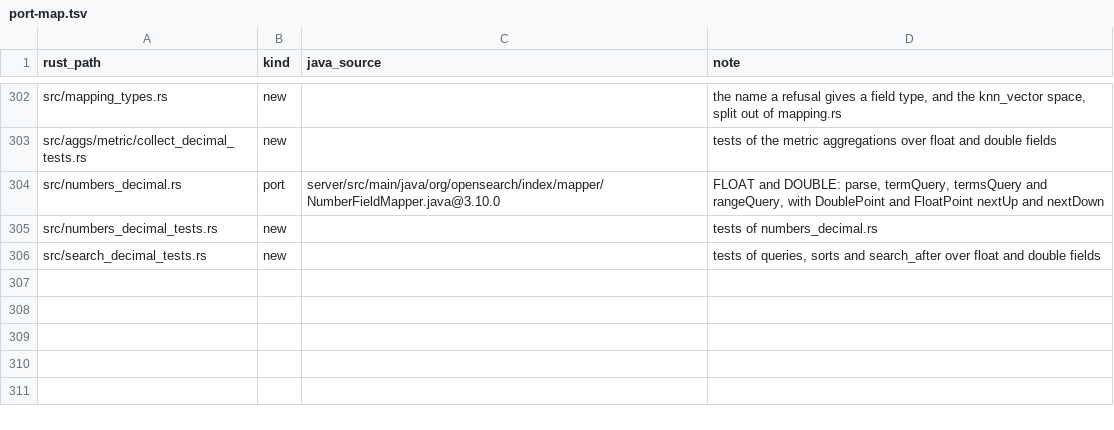
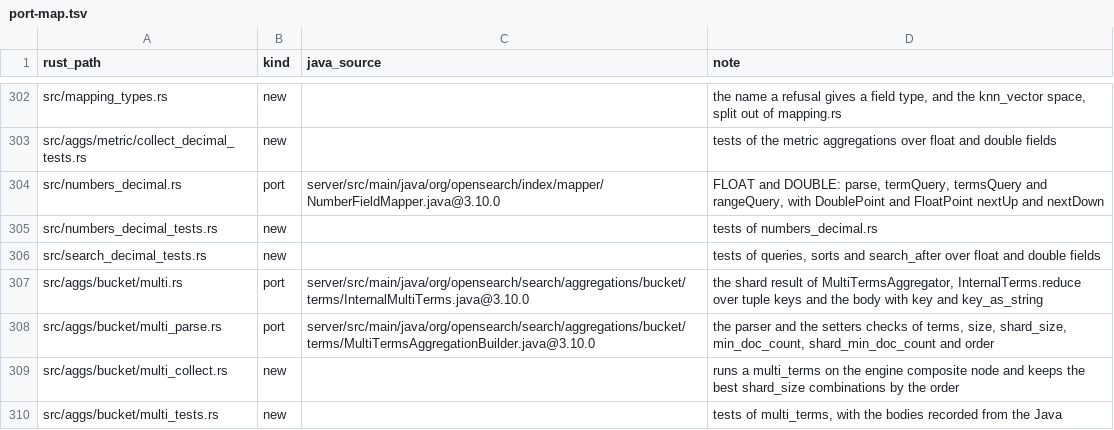
Before and after one commit to huyz0/opensearch-serverless, a TSV file: crates/reader/port-map.tsv, drawn as a sheet; only a part is shown, gaps mark what is left out.

Commit message:
feat(reader): serve the multi_terms aggregation over keyword and long fields (#850)
Spec: docs/specs/multi-terms-agg/SPEC.md

```diff
--- a/crates/reader/port-map.tsv
+++ b/crates/reader/port-map.tsv
@@ -306 +306,5 @@ src/numbers_decimal_tests.rs	new		tests of numbers_decimal.rs
 src/search_decimal_tests.rs	new		tests of queries, sorts and search_after over float and double fields
+src/aggs/bucket/multi.rs	port	server/src/main/java/org/opensearch/search/aggregations/bucket/terms/InternalMultiTerms.java@3.10.0	the shard result of MultiTermsAggregator, InternalTerms.reduce over tuple keys and the body with key and key_as_string
+src/aggs/bucket/multi_parse.rs	port	server/src/main/java/org/opensearch/search/aggregations/bucket/terms/MultiTermsAggregationBuilder.java@3.10.0	the parser and the setters checks of terms, size, shard_size, min_doc_count, shard_min_doc_count and order
+src/aggs/bucket/multi_collect.rs	new		runs a multi_terms on the engine composite node and keeps the best shard_size combinations by the order
+src/aggs/bucket/multi_tests.rs	new		tests of multi_terms, with the bodies recorded from the Java
```
Also changed, not shown: 19 other files.
